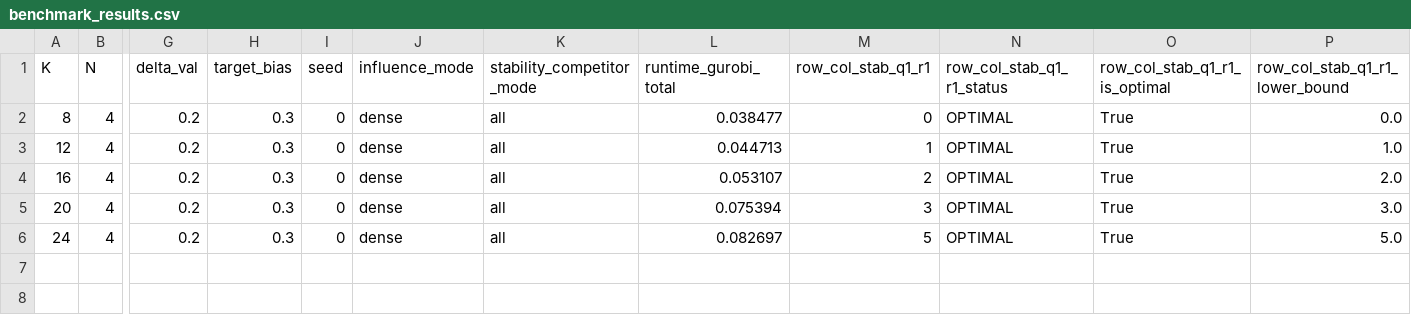
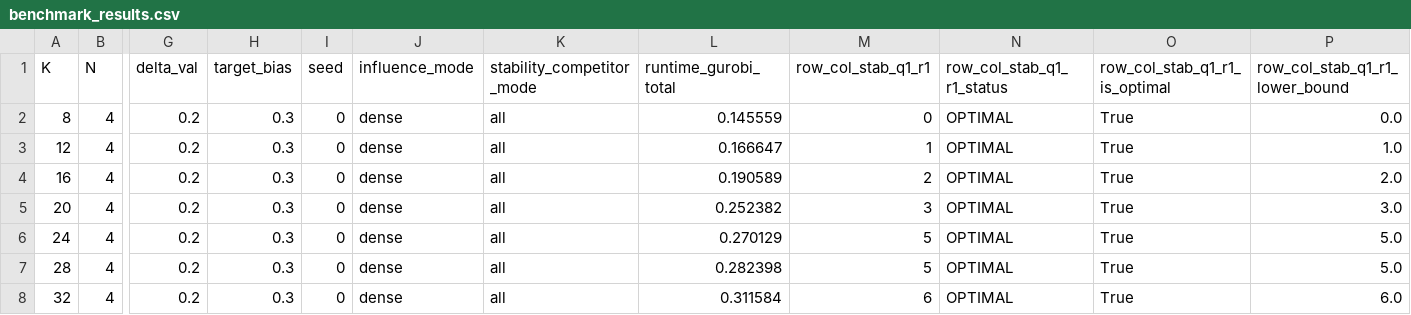
Before and after one commit to SamuelKhoo2003/Provably-Secure-NLG, a CSV file: toy_experiments/outputs/sweep_benchmark/K/results/benchmark_results.csv, drawn as a sheet; only a part is shown, gaps mark what is left out; rows hold the shown columns only; the diff names each change by its address in the sheet, - before the commit and + after, or states it on an @@ line.

```diff
--- a/toy_experiments/outputs/sweep_benchmark/K/results/benchmark_results.csv
+++ b/toy_experiments/outputs/sweep_benchmark/K/results/benchmark_results.csv
-L2 (runtime_gurobi_total): 0.038477
+L2 (runtime_gurobi_total): 0.145559
-L3 (runtime_gurobi_total): 0.044713
+L3 (runtime_gurobi_total): 0.166647
-L4 (runtime_gurobi_total): 0.053107
+L4 (runtime_gurobi_total): 0.190589
-L5 (runtime_gurobi_total): 0.075394
+L5 (runtime_gurobi_total): 0.252382
-L6 (runtime_gurobi_total): 0.082697
+L6 (runtime_gurobi_total): 0.270129
+row 7: 28 | 4 | 0.2 | 0.3 | 0 | dense | all | 0.282398 | 5 | OPTIMAL | True | 5.0
+row 8: 32 | 4 | 0.2 | 0.3 | 0 | dense | all | 0.311584 | 6 | OPTIMAL | True | 6.0
```
Also changed, not shown: toy_experiments/outputs/sweep_benchmark/L/results/benchmark_results.csv, toy_experiments/outputs/sweep_benchmark/N/results/benchmark_results.csv, 19 other files.
